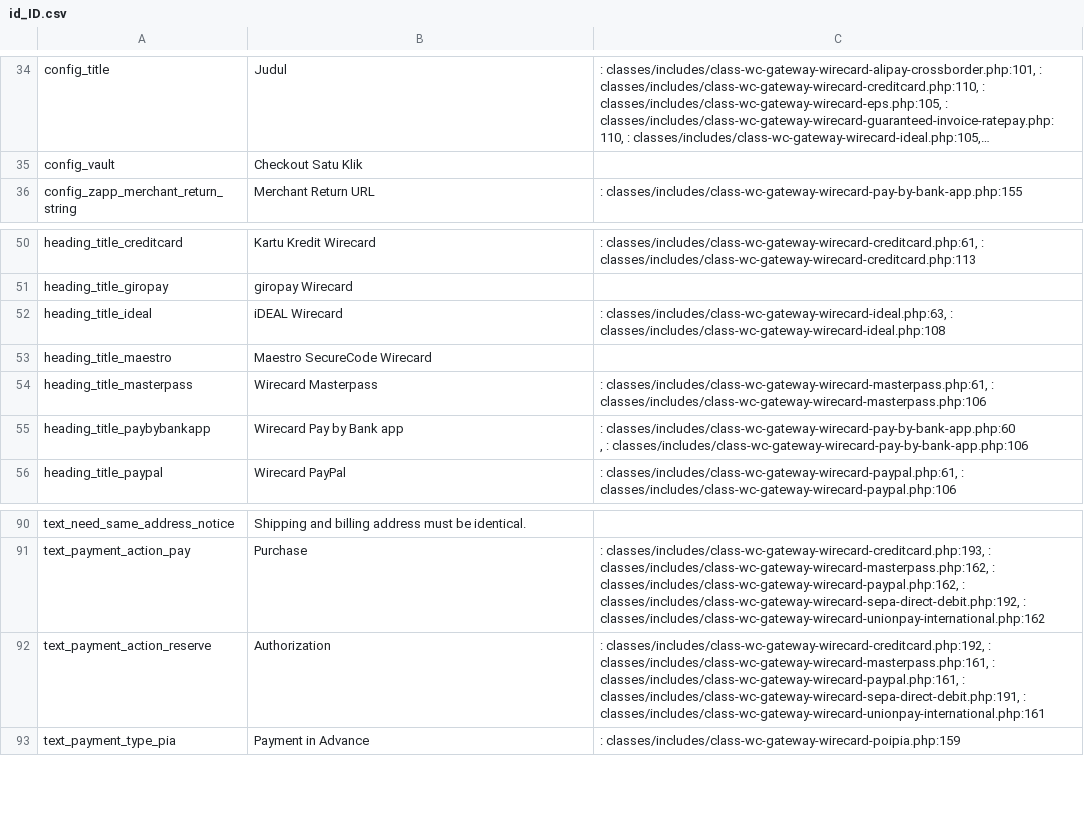
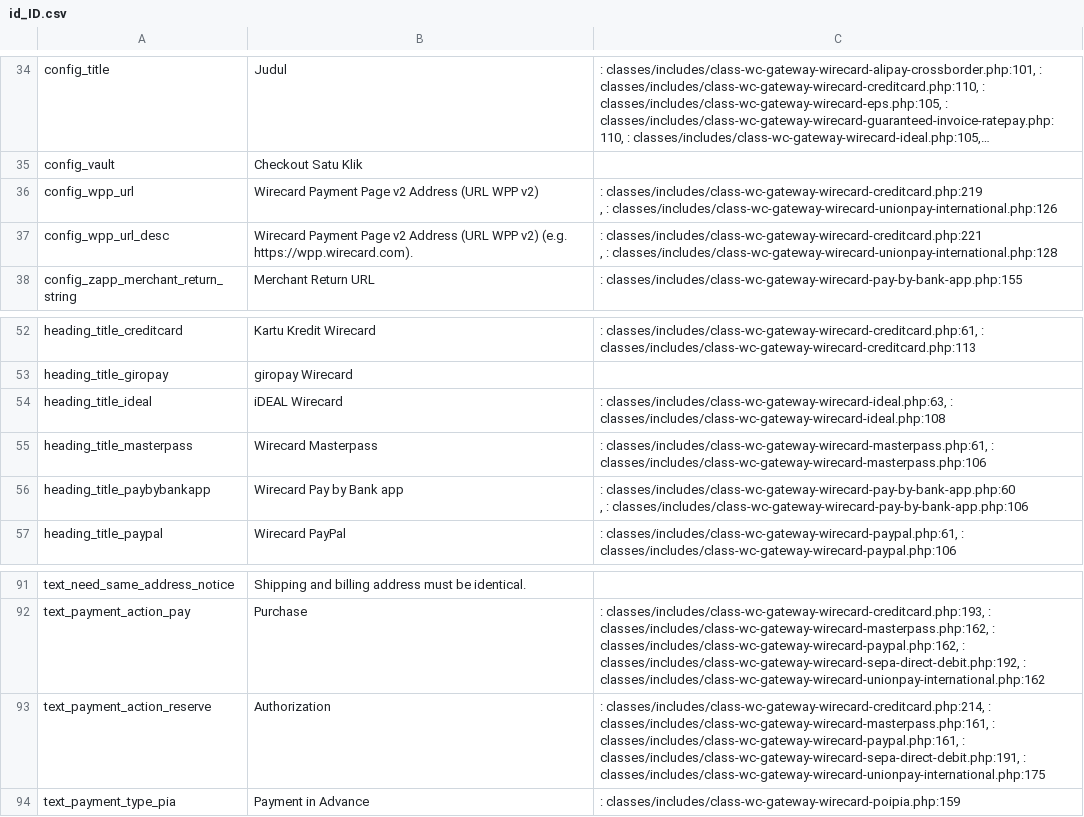
Before and after one commit to wirecard/magento2-ee, a CSV file: i18n/id_ID.csv, drawn as a sheet; only a part is shown, gaps mark what is left out; long unchanged cells end in …; removed rows and columns are numbered as before the commit, all else as after; ↵ is a line break in a cell; the diff names each change by its address in the sheet, - before the commit and + after, or states it on an @@ line.

```diff
--- a/i18n/id_ID.csv
+++ b/i18n/id_ID.csv
+row 36: config_wpp_url | Wirecard Payment Page v2 Address (URL WPP v2) | : classes/includes/class-wc-gateway-wirecard-creditcard.php:219 ↵ , : classes/includes/class-wc-gateway-wirecard-unionpay-international.php:126
+row 37: config_wpp_url_desc | Wirecard Payment Page v2 Address (URL WPP v2) (e.g. https://wpp.wirecard.com). | : classes/includes/class-wc-gateway-wirecard-creditcard.php:221 ↵ , : classes/includes/class-wc-gateway-wirecard-unionpay-international.php:128
-row 53: heading_title_maestro | Maestro SecureCode Wirecard
-C93: : classes/includes/class-wc-gateway-wirecard-creditcard.php:192, : classes/includes/class-wc-gateway-wirecard-masterpass.php:161, : classes/includes/class-wc-gateway-wirecard-paypal.php:161, : classes/includes/class-wc-gateway-wirecard-sepa-direct-debit.php:191, : classes/includes/class-wc-gateway-wirecard-unionpay-international.php:161
+C93: : classes/includes/class-wc-gateway-wirecard-creditcard.php:214, : classes/includes/class-wc-gateway-wirecard-masterpass.php:161, : classes/includes/class-wc-gateway-wirecard-paypal.php:161, : classes/includes/class-wc-gateway-wirecard-sepa-direct-debit.php:191, : classes/includes/class-wc-gateway-wirecard-unionpay-international.php:175
```
Also changed, not shown: i18n/fr_FR.csv, i18n/ja_JP.csv, 7 other files.
